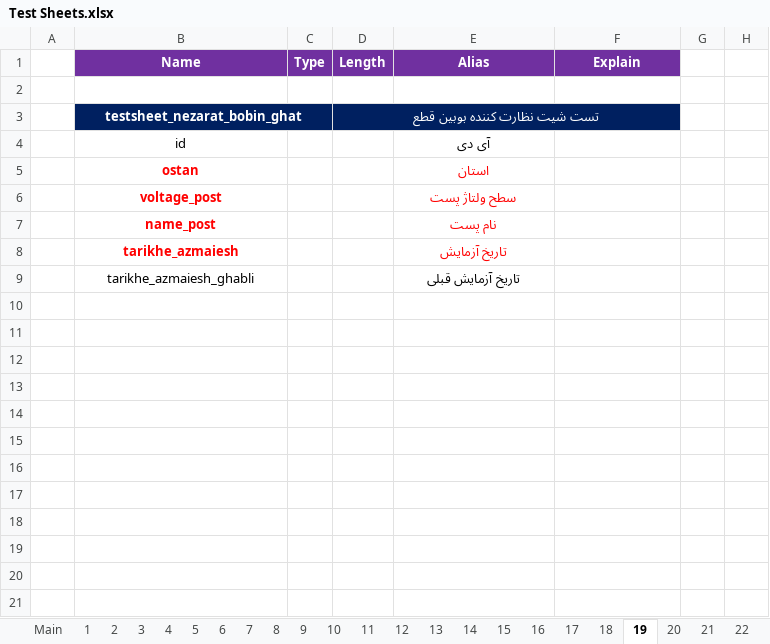
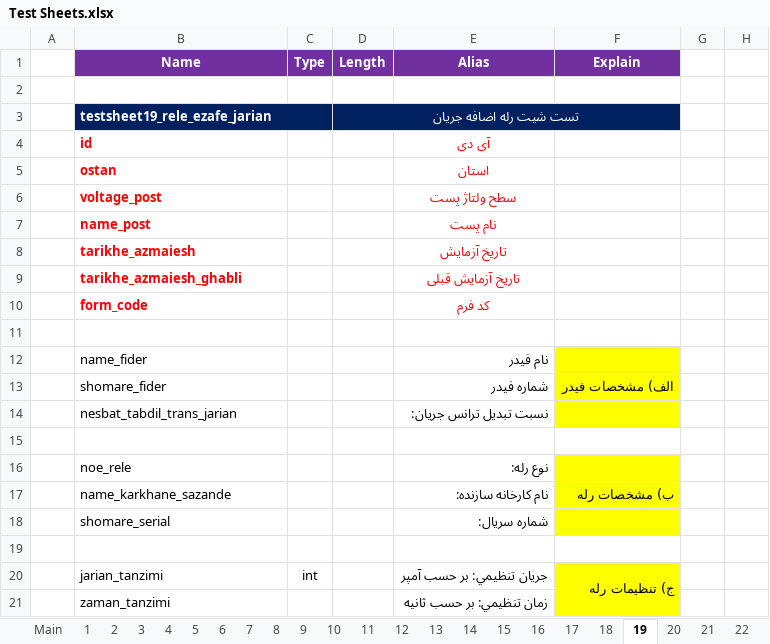
Before and after one commit to ehsan2029/aslibargh, an Excel workbook: filhaye mord neyaz/Test Sheets.xlsx, sheet 19, drawn as a sheet; only a part is shown; values as stored, in another font and other column widths than the file's, no borders; charts and pictures not drawn; removed rows and columns are numbered as before the commit, all else as after; the diff covers the shown part only; the diff names each change by its address in the sheet, - before the commit and + after, or states it on an @@ line.

```diff
--- a/filhaye mord neyaz/Test Sheets.xlsx (sheet 19)
+++ b/filhaye mord neyaz/Test Sheets.xlsx (sheet 19)
-row 3:  | testsheet_nezarat_bobin_ghat |  | تست شیت نظارت كننده بوبين قطع
+row 3:  | testsheet19_rele_ezafe_jarian |  | تست شیت رله اضافه جریان
-B4:B9 alignment: center
+B4:B9 alignment: left
@@ B4 bold: off → on, text colour: black → #FF0000 @@
@@ E4 bold: off → on, text colour: black → #FF0000 @@
@@ B9 bold: off → on, text colour: black → #FF0000 @@
@@ E9 bold: off → on, text colour: black → #FF0000 @@
+row 10:  | form_code |  |  | کد فرم
+row 11: (empty)
+row 12:  | name_fider |  |  | نام فیدر
+row 13:  | shomare_fider |  |  | شماره فیدر | الف) مشخصات فيدر
+row 14:  | nesbat_tabdil_trans_jarian |  |  | نسبت تبديل ترانس جريان:
+row 15: (empty)
+row 16:  | noe_rele |  |  | نوع رله:
+row 17:  | name_karkhane_sazande |  |  | نام كارخانه سازنده: | ب) مشخصات رله
+row 18:  | shomare_serial |  |  | شماره سريال:
+row 19: (empty)
+row 20:  | jarian_tanzimi | int |  | جريان تنظيمي: بر حسب آمپر | ج) تنظيمات رله
+row 21:  | zaman_tanzimi |  |  | زمان تنظيمي: بر حسب ثانیه
```
Also changed, not shown: 55 added rows elsewhere in this sheet, sheet 20, charts or pictures, 1 other file.
